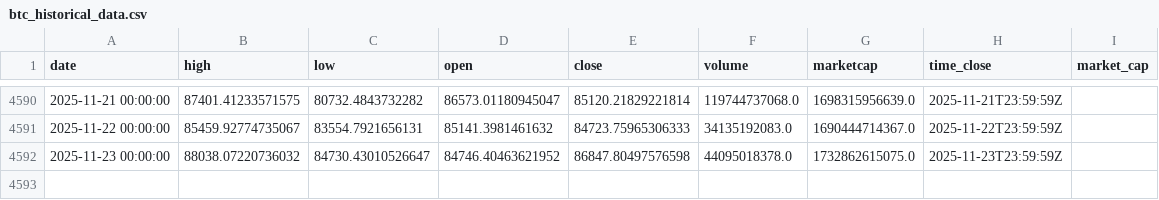
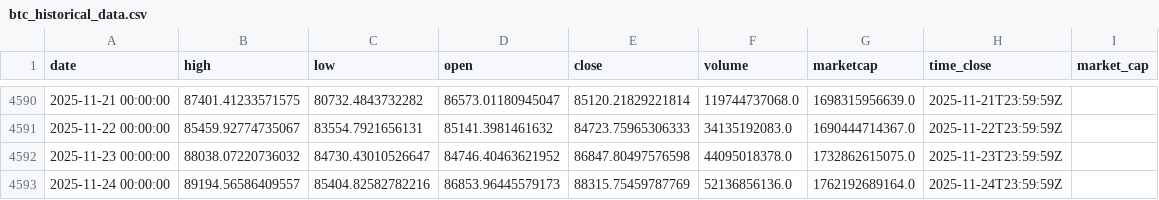
Before and after one commit to rey-dal/bitcoin, a CSV file: data/btc_historical_data.csv, drawn as a sheet; only a part is shown, gaps mark what is left out.

```diff
--- a/data/btc_historical_data.csv
+++ b/data/btc_historical_data.csv
@@ -4592 +4592,2 @@ date,high,low,open,close,volume,marketcap,time_close,market_cap
 2025-11-23 00:00:00,88038.07220736032,84730.43010526647,84746.40463621952,86847.80497576598,44095018378.0,1732862615075.0,2025-11-23T23:59:59Z,
+2025-11-24 00:00:00,89194.56586409557,85404.82582782216,86853.96445579173,88315.75459787769,52136856136.0,1762192689164.0,2025-11-24T23:59:59Z,
```
Also changed, not shown: data/combined_predictions.csv, data/preprocessed_data.csv, 6 other files.
